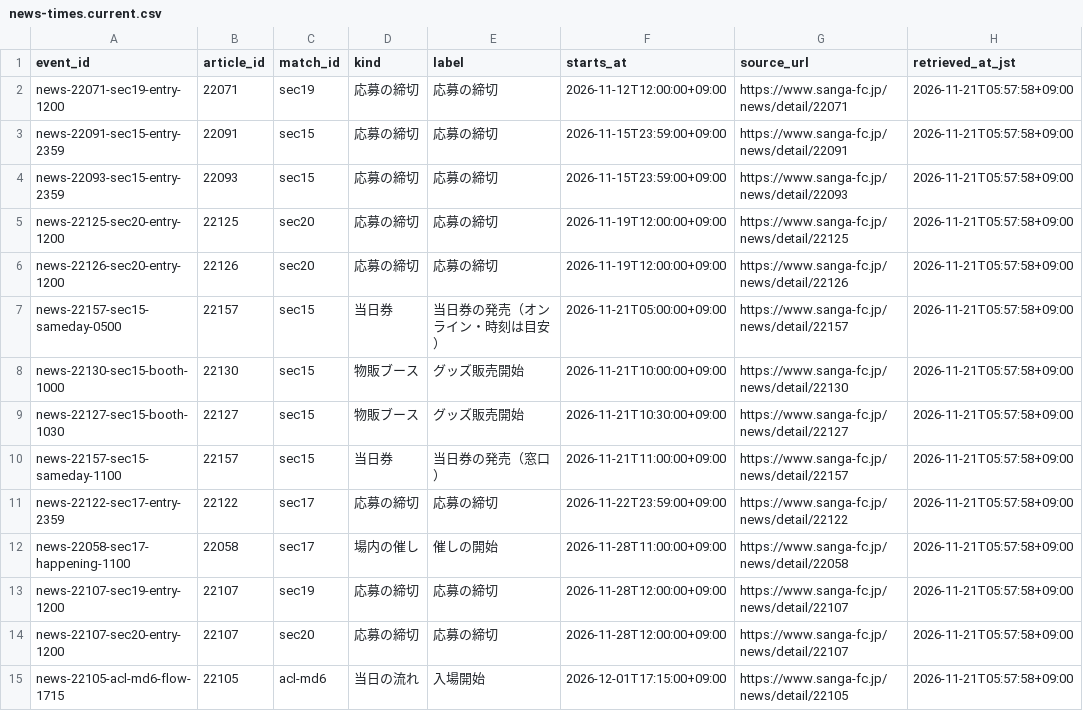
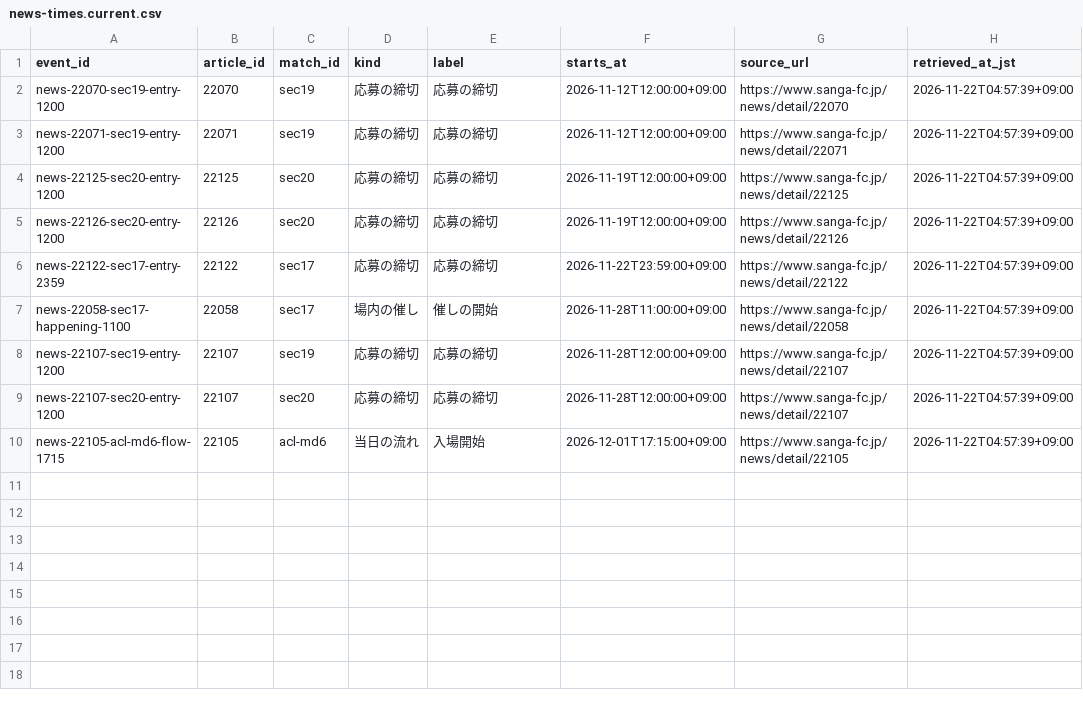
Before and after one commit to koteikara/Sanga, a CSV file: docs/sheets/news-times.current.csv, drawn as a sheet.

```diff
--- a/docs/sheets/news-times.current.csv
+++ b/docs/sheets/news-times.current.csv
@@ -1,15 +1,10 @@
 event_id,article_id,match_id,kind,label,starts_at,source_url,retrieved_at_jst
-news-22071-sec19-entry-1200,22071,sec19,応募の締切,応募の締切,2026-11-12T12:00:00+09:00,https://www.sanga-fc.jp/news/detail/22071,2026-11-21T05:57:58+09:00
-news-22091-sec15-entry-2359,22091,sec15,応募の締切,応募の締切,2026-11-15T23:59:00+09:00,https://www.sanga-fc.jp/news/detail/22091,2026-11-21T05:57:58+09:00
-news-22093-sec15-entry-2359,22093,sec15,応募の締切,応募の締切,2026-11-15T23:59:00+09:00,https://www.sanga-fc.jp/news/detail/22093,2026-11-21T05:57:58+09:00
-news-22125-sec20-entry-1200,22125,sec20,応募の締切,応募の締切,2026-11-19T12:00:00+09:00,https://www.sanga-fc.jp/news/detail/22125,2026-11-21T05:57:58+09:00
-news-22126-sec20-entry-1200,22126,sec20,応募の締切,応募の締切,2026-11-19T12:00:00+09:00,https://www.sanga-fc.jp/news/detail/22126,2026-11-21T05:57:58+09:00
-news-22157-sec15-sameday-0500,22157,sec15,当日券,当日券の発売（オンライン・時刻は目安）,2026-11-21T05:00:00+09:00,https://www.sanga-fc.jp/news/detail/22157,2026-11-21T05:57:58+09:00
-news-22130-sec15-booth-1000,22130,sec15,物販ブース,グッズ販売開始,2026-11-21T10:00:00+09:00,https://www.sanga-fc.jp/news/detail/22130,2026-11-21T05:57:58+09:00
-news-22127-sec15-booth-1030,22127,sec15,物販ブース,グッズ販売開始,2026-11-21T10:30:00+09:00,https://www.sanga-fc.jp/news/detail/22127,2026-11-21T05:57:58+09:00
-news-22157-sec15-sameday-1100,22157,sec15,当日券,当日券の発売（窓口）,2026-11-21T11:00:00+09:00,https://www.sanga-fc.jp/news/detail/22157,2026-11-21T05:57:58+09:00
-news-22122-sec17-entry-2359,22122,sec17,応募の締切,応募の締切,2026-11-22T23:59:00+09:00,https://www.sanga-fc.jp/news/detail/22122,2026-11-21T05:57:58+09:00
-news-22058-sec17-happening-1100,22058,sec17,場内の催し,催しの開始,2026-11-28T11:00:00+09:00,https://www.sanga-fc.jp/news/detail/22058,2026-11-21T05:57:58+09:00
-news-22107-sec19-entry-1200,22107,sec19,応募の締切,応募の締切,2026-11-28T12:00:00+09:00,https://www.sanga-fc.jp/news/detail/22107,2026-11-21T05:57:58+09:00
-news-22107-sec20-entry-1200,22107,sec20,応募の締切,応募の締切,2026-11-28T12:00:00+09:00,https://www.sanga-fc.jp/news/detail/22107,2026-11-21T05:57:58+09:00
-news-22105-acl-md6-flow-1715,22105,acl-md6,当日の流れ,入場開始,2026-12-01T17:15:00+09:00,https://www.sanga-fc.jp/news/detail/22105,2026-11-21T05:57:58+09:00
+news-22070-sec19-entry-1200,22070,sec19,応募の締切,応募の締切,2026-11-12T12:00:00+09:00,https://www.sanga-fc.jp/news/detail/22070,2026-11-22T04:57:39+09:00
+news-22071-sec19-entry-1200,22071,sec19,応募の締切,応募の締切,2026-11-12T12:00:00+09:00,https://www.sanga-fc.jp/news/detail/22071,2026-11-22T04:57:39+09:00
+news-22125-sec20-entry-1200,22125,sec20,応募の締切,応募の締切,2026-11-19T12:00:00+09:00,https://www.sanga-fc.jp/news/detail/22125,2026-11-22T04:57:39+09:00
+news-22126-sec20-entry-1200,22126,sec20,応募の締切,応募の締切,2026-11-19T12:00:00+09:00,https://www.sanga-fc.jp/news/detail/22126,2026-11-22T04:57:39+09:00
+news-22122-sec17-entry-2359,22122,sec17,応募の締切,応募の締切,2026-11-22T23:59:00+09:00,https://www.sanga-fc.jp/news/detail/22122,2026-11-22T04:57:39+09:00
+news-22058-sec17-happening-1100,22058,sec17,場内の催し,催しの開始,2026-11-28T11:00:00+09:00,https://www.sanga-fc.jp/news/detail/22058,2026-11-22T04:57:39+09:00
+news-22107-sec19-entry-1200,22107,sec19,応募の締切,応募の締切,2026-11-28T12:00:00+09:00,https://www.sanga-fc.jp/news/detail/22107,2026-11-22T04:57:39+09:00
+news-22107-sec20-entry-1200,22107,sec20,応募の締切,応募の締切,2026-11-28T12:00:00+09:00,https://www.sanga-fc.jp/news/detail/22107,2026-11-22T04:57:39+09:00
+news-22105-acl-md6-flow-1715,22105,acl-md6,当日の流れ,入場開始,2026-12-01T17:15:00+09:00,https://www.sanga-fc.jp/news/detail/22105,2026-11-22T04:57:39+09:00
```
Also changed, not shown: docs/sheets/home-sales.current.csv, docs/sheets/home-tickets.current.csv, 5 other files.
